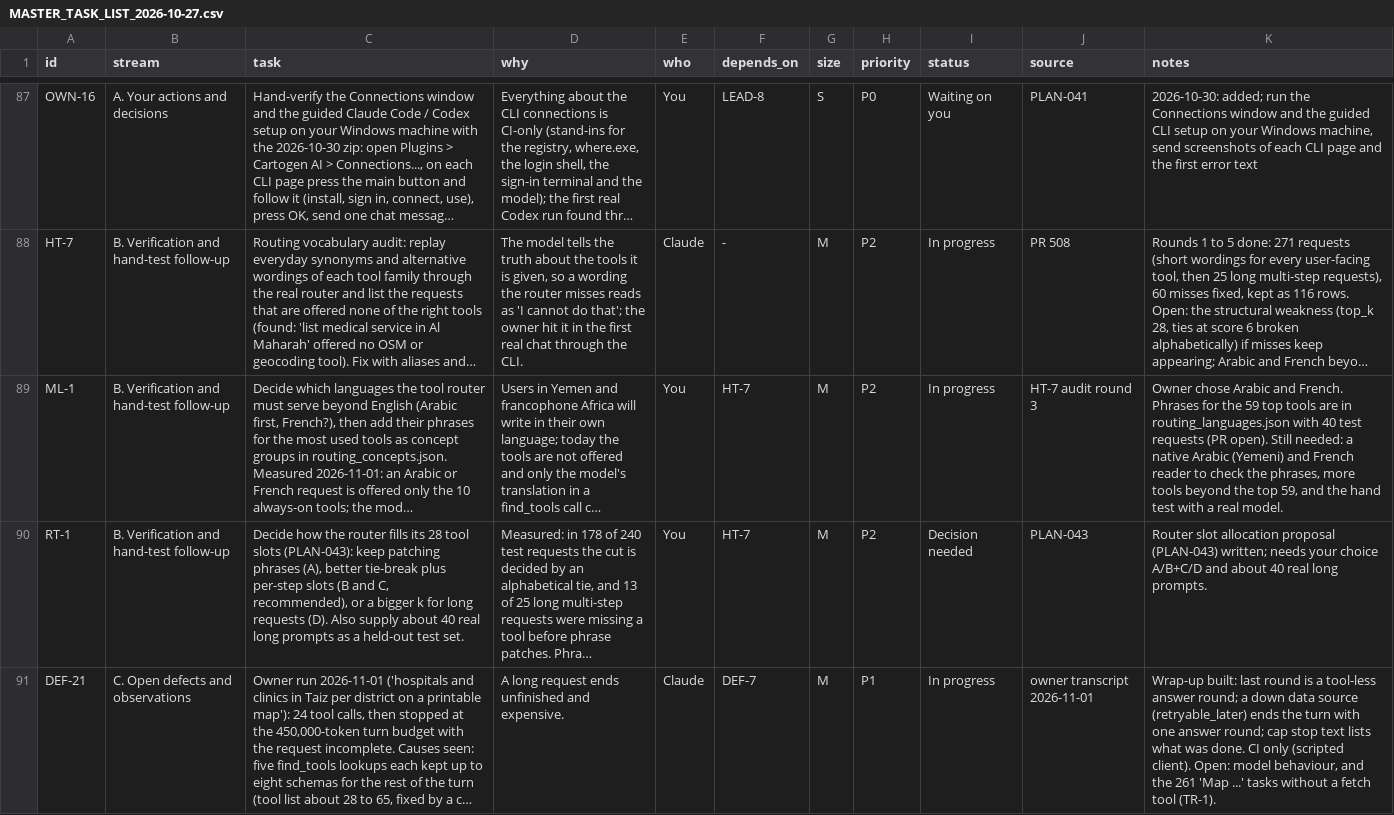
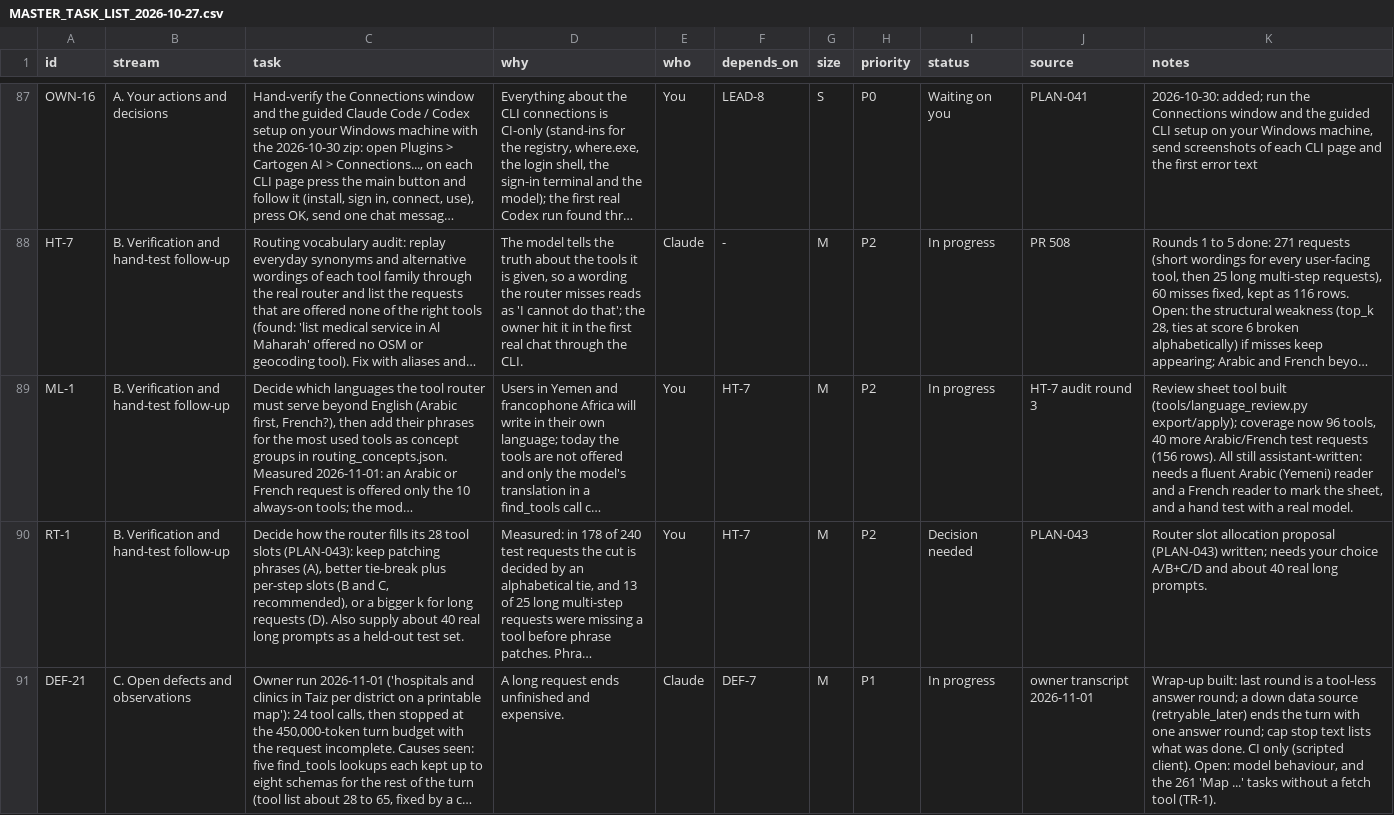
Before and after one commit to http-solution/cartogen-ai-qgis-plugin, a CSV file: docs/MASTER_TASK_LIST_2026-10-27.csv, drawn as a sheet; only a part is shown, gaps mark what is left out; long unchanged cells end in …; the diff names each change by its address in the sheet, - before the commit and + after, or states it on an @@ line.

```diff
--- a/docs/MASTER_TASK_LIST_2026-10-27.csv
+++ b/docs/MASTER_TASK_LIST_2026-10-27.csv
-K89 (notes): Owner chose Arabic and French. Phrases for the 59 top tools are in routing_languages.json with 40 test requests (PR open). Still needed: a native Arabic (Yemeni) and French reader to check the phrases, more tools beyond the top 59, and the hand test…
+K89 (notes): Review sheet tool built (tools/language_review.py export/apply); coverage now 96 tools, 40 more Arabic/French test requests (156 rows). All still assistant-written: needs a fluent Arabic (Yemeni) reader and a French reader to mark the sheet, and a hand test…
```
Also changed, not shown: 9 other files.
